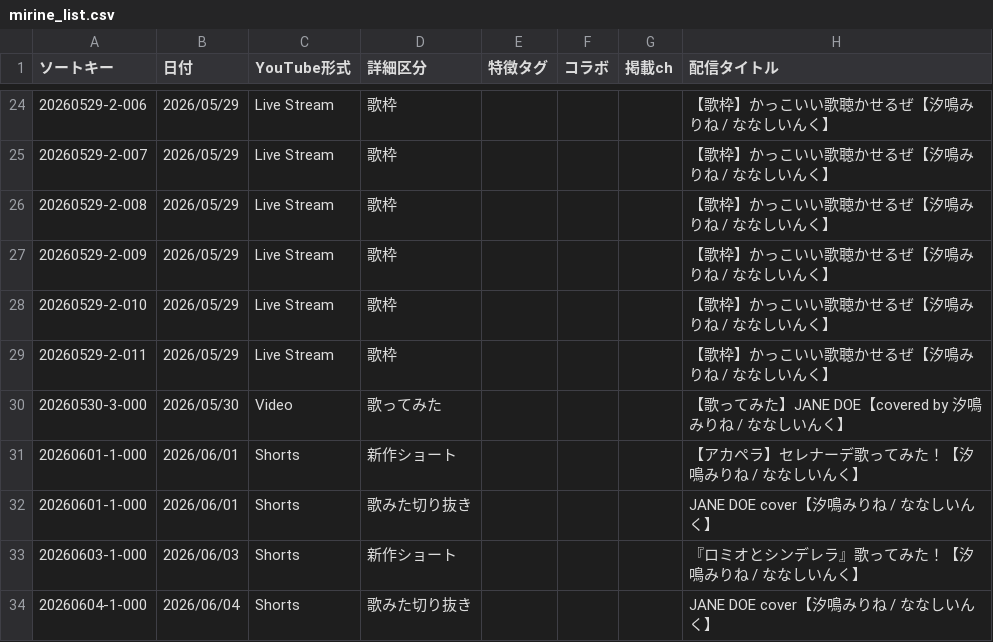
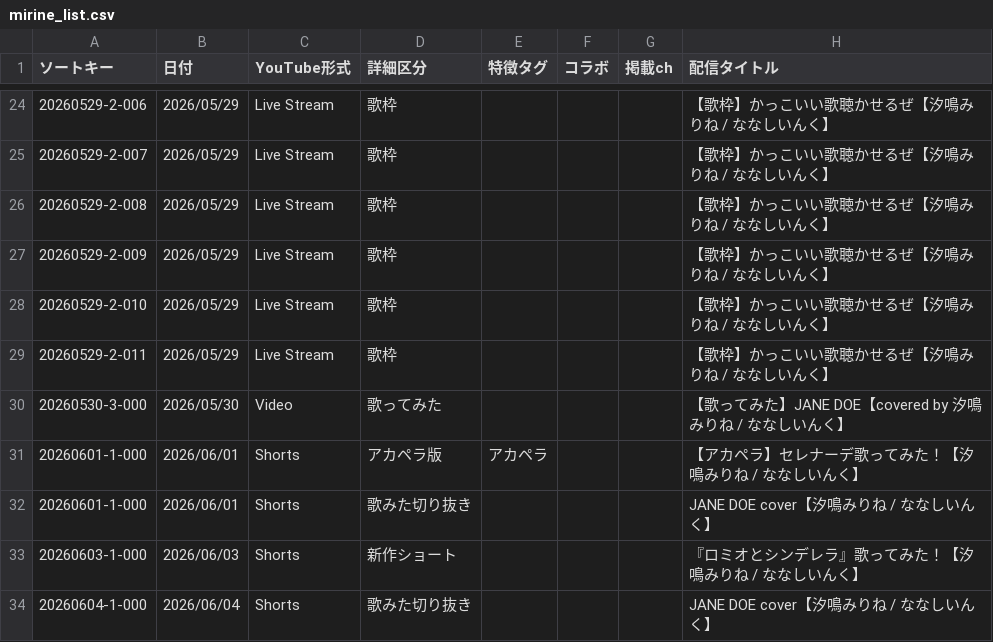
Before and after one commit to pollux1246/mirine-song-list, a CSV file: mirine_list.csv, drawn as a sheet; only a part is shown, gaps mark what is left out; the diff names each change by its address in the sheet, - before the commit and + after, or states it on an @@ line.

Commit message:
Modify CSV data

```diff
--- a/mirine_list.csv
+++ b/mirine_list.csv
-D31 (詳細区分): 新作ショート
+D31 (詳細区分): アカペラ版
-E31 (特徴タグ): (empty)
+E31 (特徴タグ): アカペラ
```
